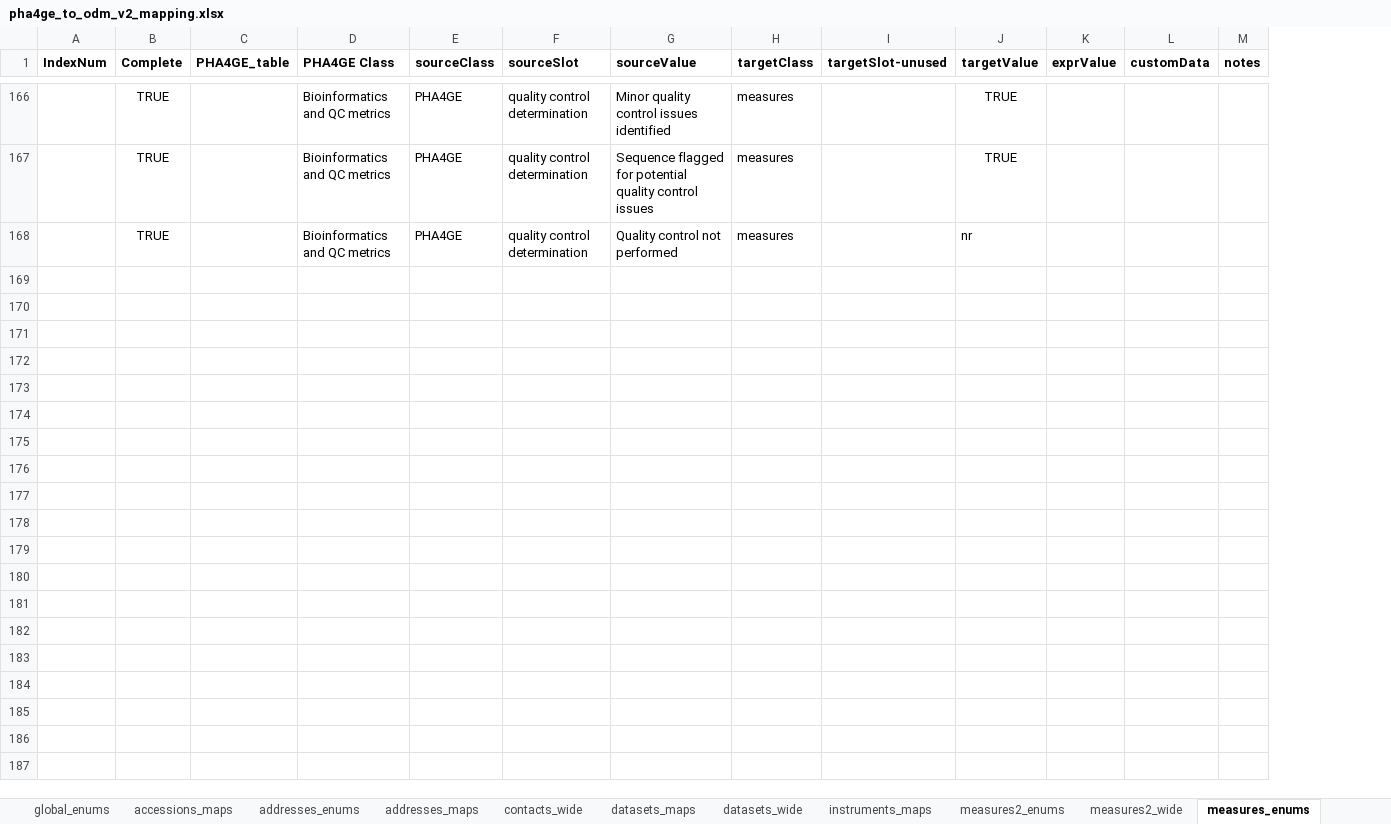
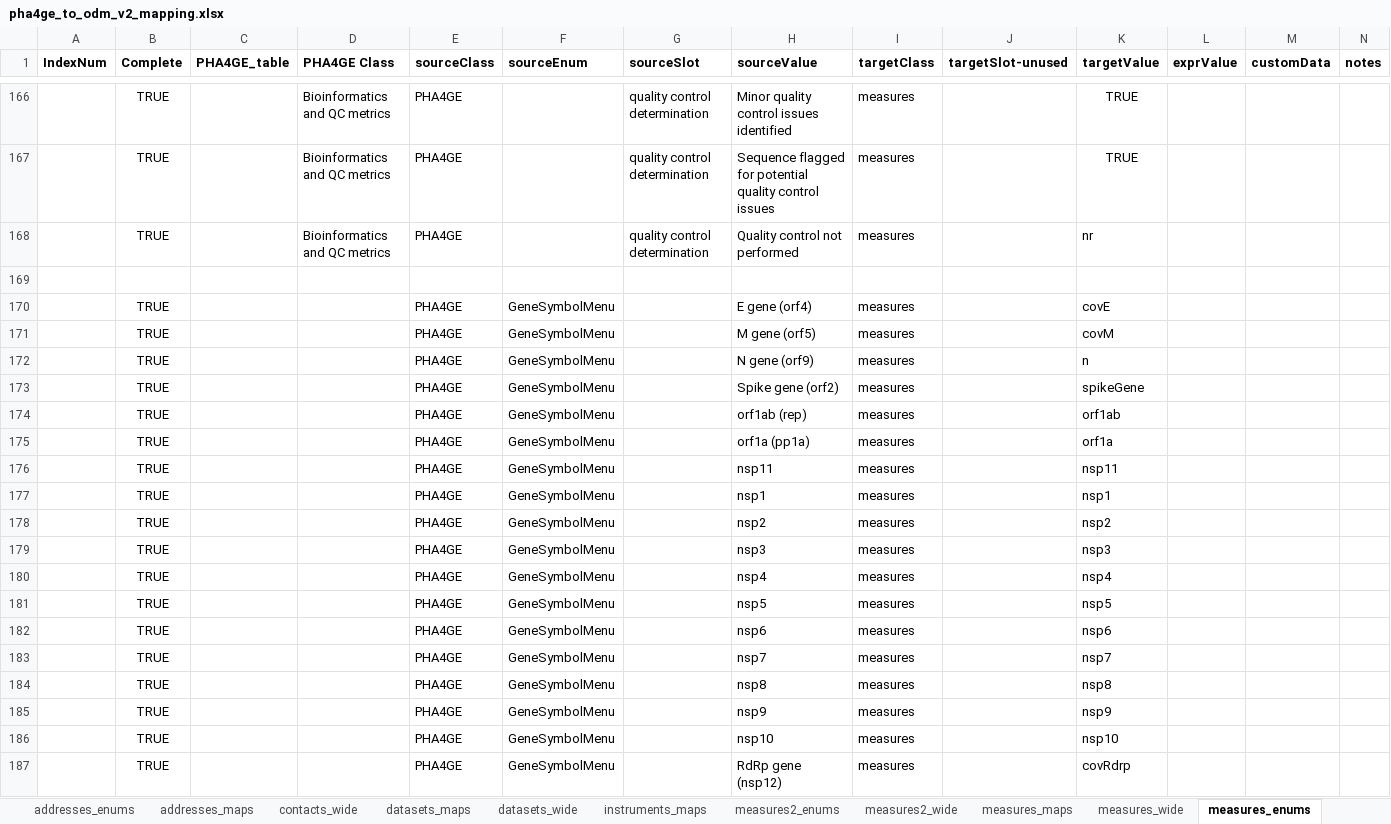
Before and after one commit to PHES-ODM/PHES-ODM-MapGenerator, an Excel workbook: odm_map_maker/data/mapping_config_files/pha4ge_to_odm_v2_mapping.xlsx, sheet measures_enums, drawn as a sheet; only a part is shown, gaps mark what is left out; values as stored, in another font and other column widths than the file's, no borders; rows hold the shown columns only; the diff covers the shown part only; the diff names each change by its address in the sheet, - before the commit and + after, or states it on an @@ line.

Commit message:
Fix several enum mappings

```diff
--- a/odm_map_maker/data/mapping_config_files/pha4ge_to_odm_v2_mapping.xlsx (sheet measures_enums)
+++ b/odm_map_maker/data/mapping_config_files/pha4ge_to_odm_v2_mapping.xlsx (sheet measures_enums)
+column F (sourceEnum), empty
+row 169: (empty)
+row 170:  | TRUE |  |  | PHA4GE | GeneSymbolMenu |  | E gene (orf4) | measures |  | covE
+row 171:  | TRUE |  |  | PHA4GE | GeneSymbolMenu |  | M gene (orf5) | measures |  | covM
+row 172:  | TRUE |  |  | PHA4GE | GeneSymbolMenu |  | N gene (orf9) | measures |  | n
+row 173:  | TRUE |  |  | PHA4GE | GeneSymbolMenu |  | Spike gene (orf2) | measures |  | spikeGene
+row 174:  | TRUE |  |  | PHA4GE | GeneSymbolMenu |  | orf1ab (rep) | measures |  | orf1ab
+row 175:  | TRUE |  |  | PHA4GE | GeneSymbolMenu |  | orf1a (pp1a) | measures |  | orf1a
+row 176:  | TRUE |  |  | PHA4GE | GeneSymbolMenu |  | nsp11 | measures |  | nsp11
+row 177:  | TRUE |  |  | PHA4GE | GeneSymbolMenu |  | nsp1 | measures |  | nsp1
+row 178:  | TRUE |  |  | PHA4GE | GeneSymbolMenu |  | nsp2 | measures |  | nsp2
+row 179:  | TRUE |  |  | PHA4GE | GeneSymbolMenu |  | nsp3 | measures |  | nsp3
+row 180:  | TRUE |  |  | PHA4GE | GeneSymbolMenu |  | nsp4 | measures |  | nsp4
+row 181:  | TRUE |  |  | PHA4GE | GeneSymbolMenu |  | nsp5 | measures |  | nsp5
+row 182:  | TRUE |  |  | PHA4GE | GeneSymbolMenu |  | nsp6 | measures |  | nsp6
+row 183:  | TRUE |  |  | PHA4GE | GeneSymbolMenu |  | nsp7 | measures |  | nsp7
+row 184:  | TRUE |  |  | PHA4GE | GeneSymbolMenu |  | nsp8 | measures |  | nsp8
+row 185:  | TRUE |  |  | PHA4GE | GeneSymbolMenu |  | nsp9 | measures |  | nsp9
+row 186:  | TRUE |  |  | PHA4GE | GeneSymbolMenu |  | nsp10 | measures |  | nsp10
+row 187:  | TRUE |  |  | PHA4GE | GeneSymbolMenu |  | RdRp gene (nsp12) | measures |  | covRdrp
```
Also changed, not shown: 15 added rows and 7 edited cells elsewhere in this sheet, other sheet tabs, formulas that keep their value, odm_map_maker/data/mapping_config_files/nwss_to_odm_v2_mapping.xlsx.
